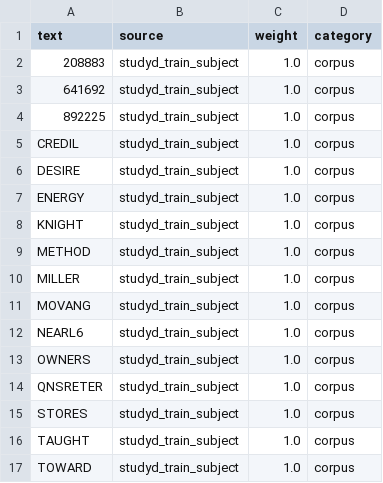
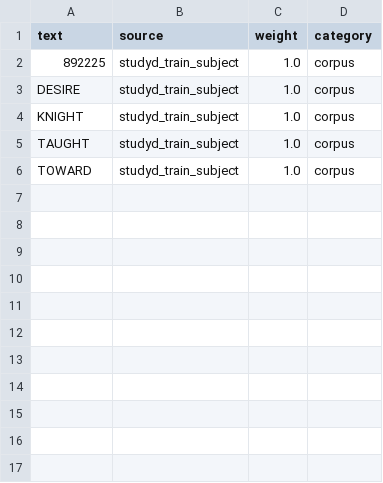
Before and after one commit to shivankbhatia/capstone_project, a CSV file: data/rag/by_subject/phrase_bank_D_14.csv, drawn as a sheet.

```diff
--- a/data/rag/by_subject/phrase_bank_D_14.csv
+++ b/data/rag/by_subject/phrase_bank_D_14.csv
@@ -1,16 +1,5 @@
 text,source,weight,category
-208883,studyd_train_subject,1.0,corpus
-641692,studyd_train_subject,1.0,corpus
 892225,studyd_train_subject,1.0,corpus
-CREDIL,studyd_train_subject,1.0,corpus
 DESIRE,studyd_train_subject,1.0,corpus
-ENERGY,studyd_train_subject,1.0,corpus
 KNIGHT,studyd_train_subject,1.0,corpus
-METHOD,studyd_train_subject,1.0,corpus
-MILLER,studyd_train_subject,1.0,corpus
-MOVANG,studyd_train_subject,1.0,corpus
-NEARL6,studyd_train_subject,1.0,corpus
-OWNERS,studyd_train_subject,1.0,corpus
-QNSRETER,studyd_train_subject,1.0,corpus
-STORES,studyd_train_subject,1.0,corpus
 TAUGHT,studyd_train_subject,1.0,corpus
```
Also changed, not shown: data/rag/by_subject/phrase_bank_D_07.csv, data/rag/by_subject/phrase_bank_D_12.csv, 30 other files.
